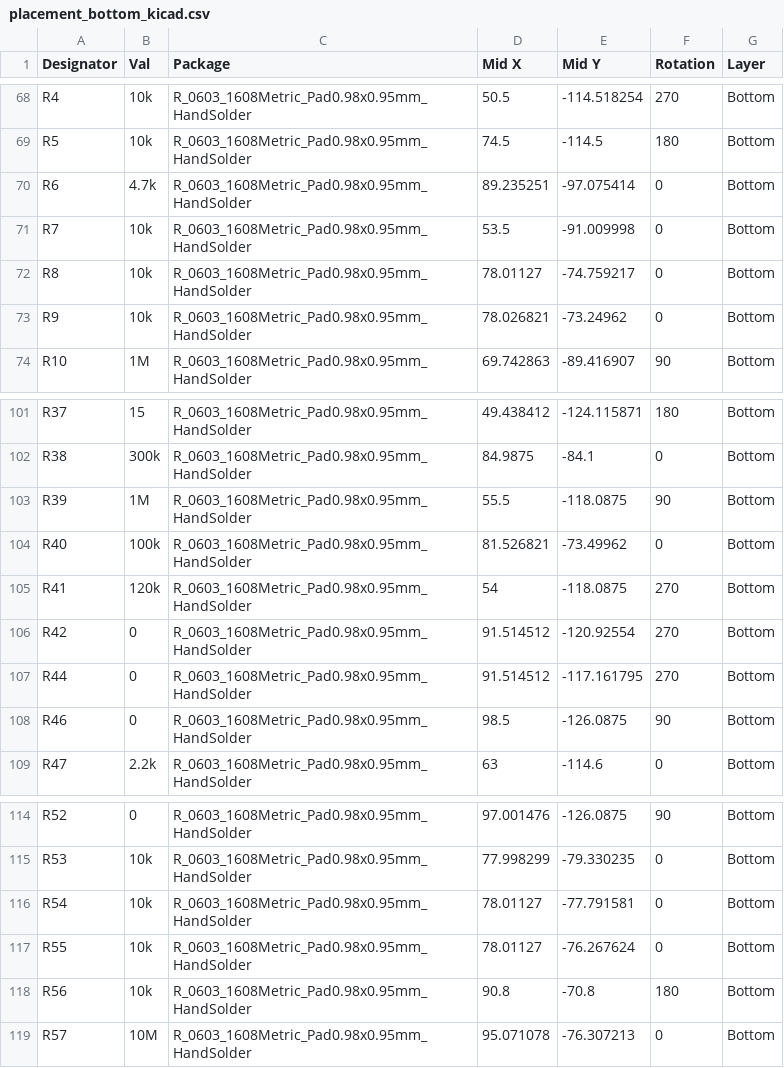
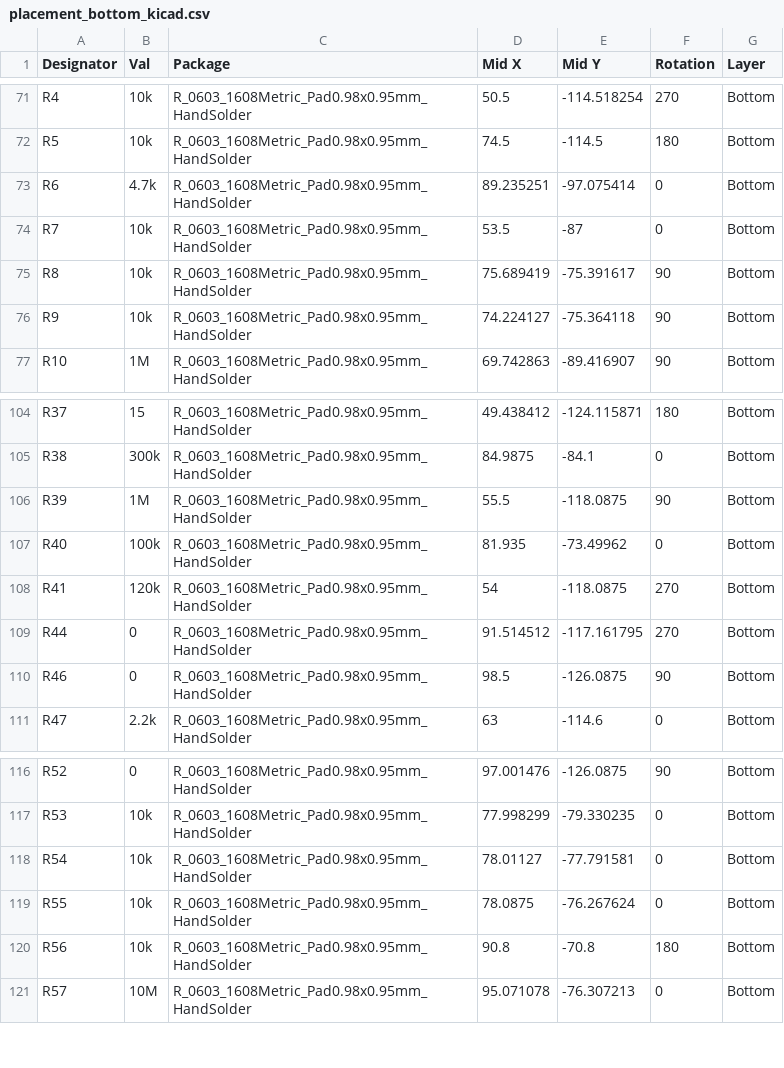
Before and after one commit to iandchasse/silkscreen-pcb, a CSV file: production/other_fabs/placement_bottom_kicad.csv, drawn as a sheet; only a part is shown, gaps mark what is left out; the diff covers the shown part only.

```diff
--- a/production/other_fabs/placement_bottom_kicad.csv
+++ b/production/other_fabs/placement_bottom_kicad.csv
@@ -70,5 +73,5 @@ R5,10k,R_0603_1608Metric_Pad0.98x0.95mm_HandSolder,74.5,-114.5,180,Bottom
 R6,4.7k,R_0603_1608Metric_Pad0.98x0.95mm_HandSolder,89.235251,-97.075414,0,Bottom
-R7,10k,R_0603_1608Metric_Pad0.98x0.95mm_HandSolder,53.5,-91.009998,0,Bottom
-R8,10k,R_0603_1608Metric_Pad0.98x0.95mm_HandSolder,78.01127,-74.759217,0,Bottom
-R9,10k,R_0603_1608Metric_Pad0.98x0.95mm_HandSolder,78.026821,-73.24962,0,Bottom
+R7,10k,R_0603_1608Metric_Pad0.98x0.95mm_HandSolder,53.5,-87,0,Bottom
+R8,10k,R_0603_1608Metric_Pad0.98x0.95mm_HandSolder,75.689419,-75.391617,90,Bottom
+R9,10k,R_0603_1608Metric_Pad0.98x0.95mm_HandSolder,74.224127,-75.364118,90,Bottom
 R10,1M,R_0603_1608Metric_Pad0.98x0.95mm_HandSolder,69.742863,-89.416907,90,Bottom
@@ -103,5 +106,4 @@ R38,300k,R_0603_1608Metric_Pad0.98x0.95mm_HandSolder,84.9875,-84.1,0,Bottom
 R39,1M,R_0603_1608Metric_Pad0.98x0.95mm_HandSolder,55.5,-118.0875,90,Bottom
-R40,100k,R_0603_1608Metric_Pad0.98x0.95mm_HandSolder,81.526821,-73.49962,0,Bottom
+R40,100k,R_0603_1608Metric_Pad0.98x0.95mm_HandSolder,81.935,-73.49962,0,Bottom
 R41,120k,R_0603_1608Metric_Pad0.98x0.95mm_HandSolder,54,-118.0875,270,Bottom
-R42,0,R_0603_1608Metric_Pad0.98x0.95mm_HandSolder,91.514512,-120.92554,270,Bottom
 R44,0,R_0603_1608Metric_Pad0.98x0.95mm_HandSolder,91.514512,-117.161795,270,Bottom
@@ -116,3 +118,3 @@ R53,10k,R_0603_1608Metric_Pad0.98x0.95mm_HandSolder,77.998299,-79.330235,0,Botto
 R54,10k,R_0603_1608Metric_Pad0.98x0.95mm_HandSolder,78.01127,-77.791581,0,Bottom
-R55,10k,R_0603_1608Metric_Pad0.98x0.95mm_HandSolder,78.01127,-76.267624,0,Bottom
+R55,10k,R_0603_1608Metric_Pad0.98x0.95mm_HandSolder,78.0875,-76.267624,0,Bottom
 R56,10k,R_0603_1608Metric_Pad0.98x0.95mm_HandSolder,90.8,-70.8,180,Bottom
```
Also changed, not shown: 9 added rows, 4 removed rows and 19 edited cells elsewhere in this file, fabrication/BOM_handbuild_digikey.csv, fabrication/part_fields.csv, 43 other files.
